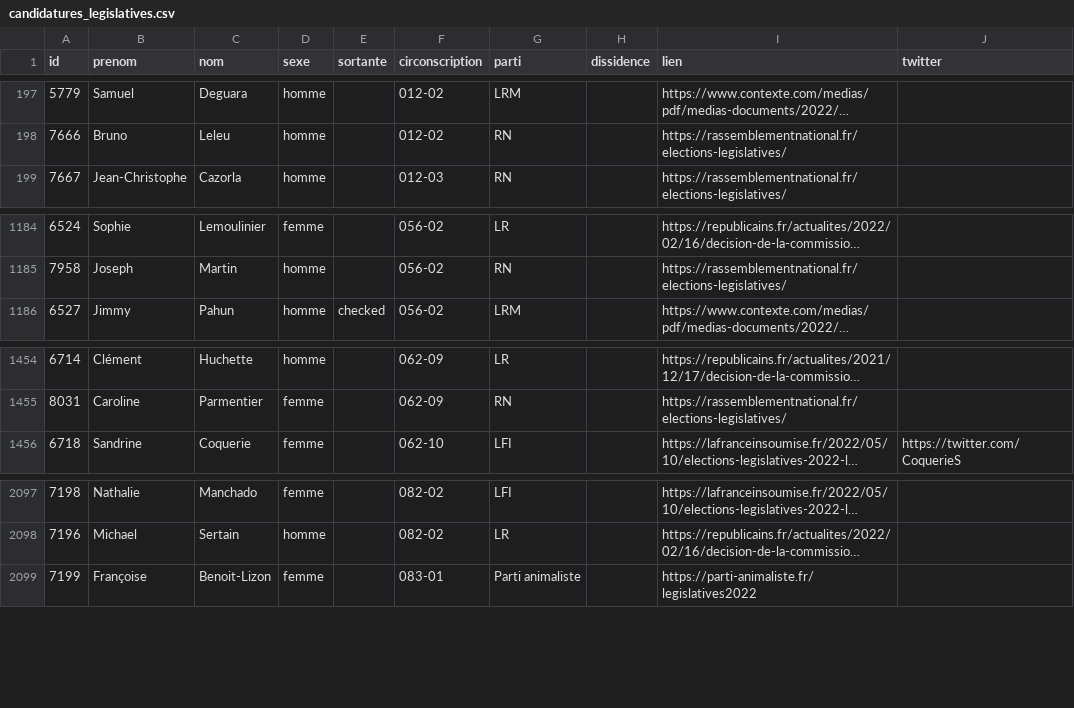
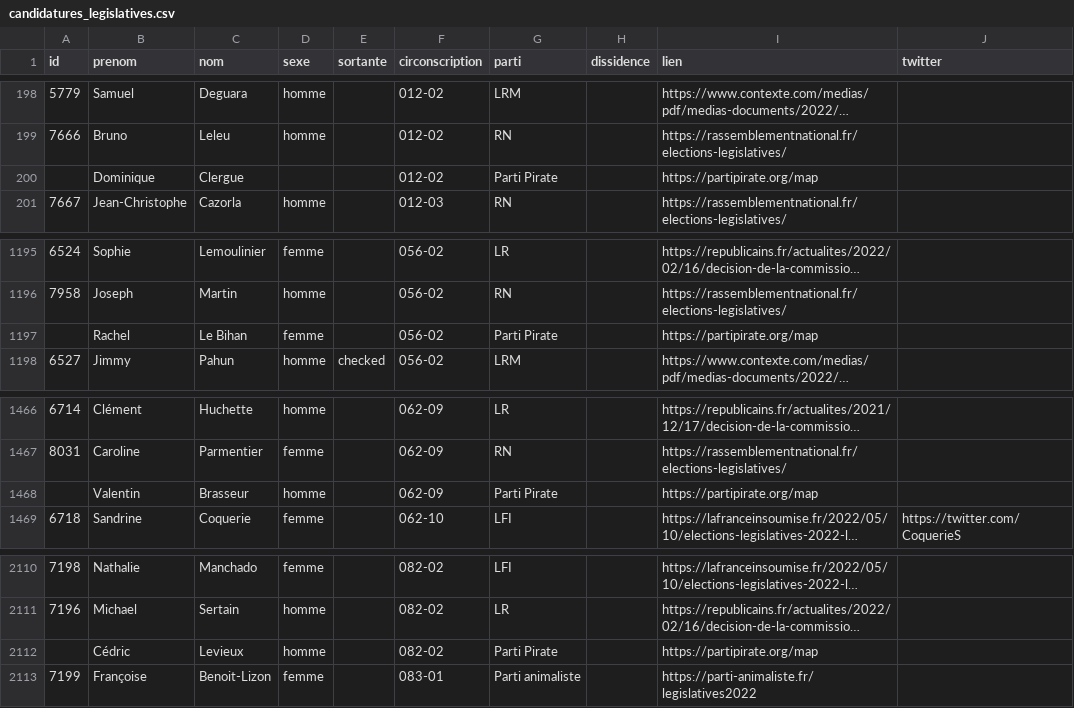
Before and after one commit to nsppolls/nsppolls, a CSV file: donnees/candidatures_legislatives.csv, drawn as a sheet; only a part is shown, gaps mark what is left out; long unchanged cells end in …; the diff covers the shown part only; the diff names each change by its address in the sheet, - before the commit and + after, or states it on an @@ line.

Commit message:
Candidature parti pirate
pas d'id

```diff
--- a/donnees/candidatures_legislatives.csv
+++ b/donnees/candidatures_legislatives.csv
+row 200:  | Dominique | Clergue |  |  | 012-02 | Parti Pirate |  | https://partipirate.org/map
+row 1197:  | Rachel | Le Bihan | femme |  | 056-02 | Parti Pirate |  | https://partipirate.org/map
+row 1468:  | Valentin | Brasseur | homme |  | 062-09 | Parti Pirate |  | https://partipirate.org/map
+row 2112:  | Cédric | Levieux | homme |  | 082-02 | Parti Pirate |  | https://partipirate.org/map
```
Also changed, not shown: 10 added rows elsewhere in this file.
